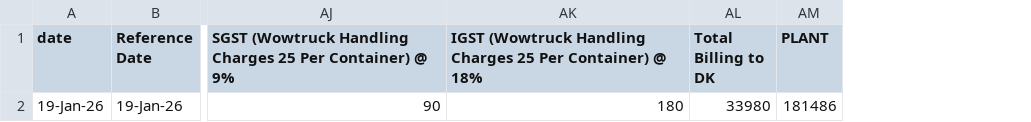
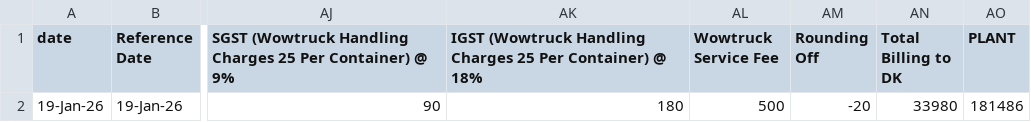
Before and after one commit to Nick444-del/ARC-Web-Automation, a CSV file: frontend/public/sample_exsim.csv, drawn as a sheet; only a part is shown, gaps mark what is left out; the diff names each change by its address in the sheet, - before the commit and + after, or states it on an @@ line.

Commit message:
feat(exsim): add Wowtruck Service Fee and Rounding Off fields

```diff
--- a/frontend/public/sample_exsim.csv
+++ b/frontend/public/sample_exsim.csv
+column AL (Wowtruck Service Fee), row 2: 500
+column AM (Rounding Off), row 2: -20
```
Also changed, not shown: 2 other files.
